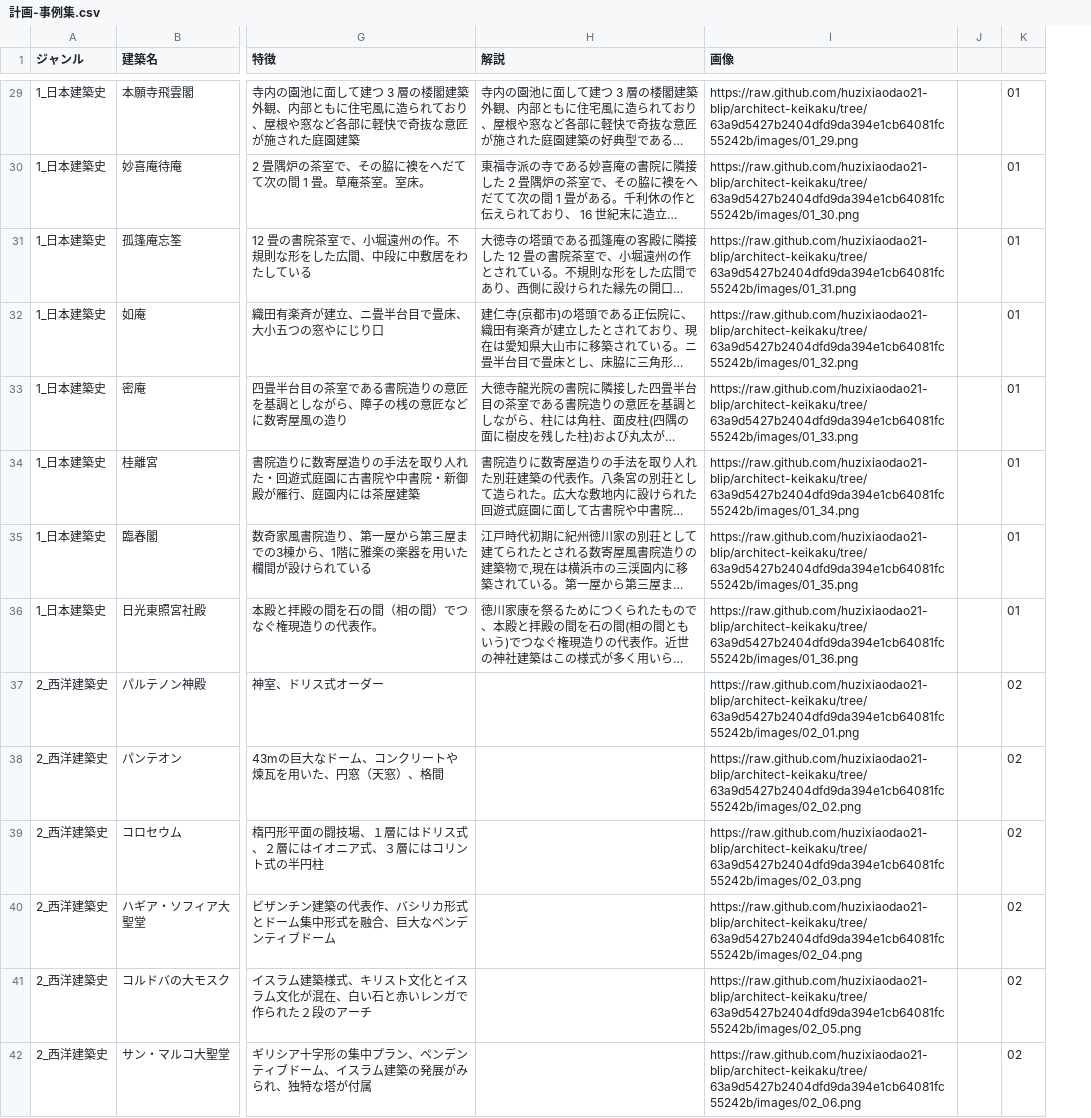
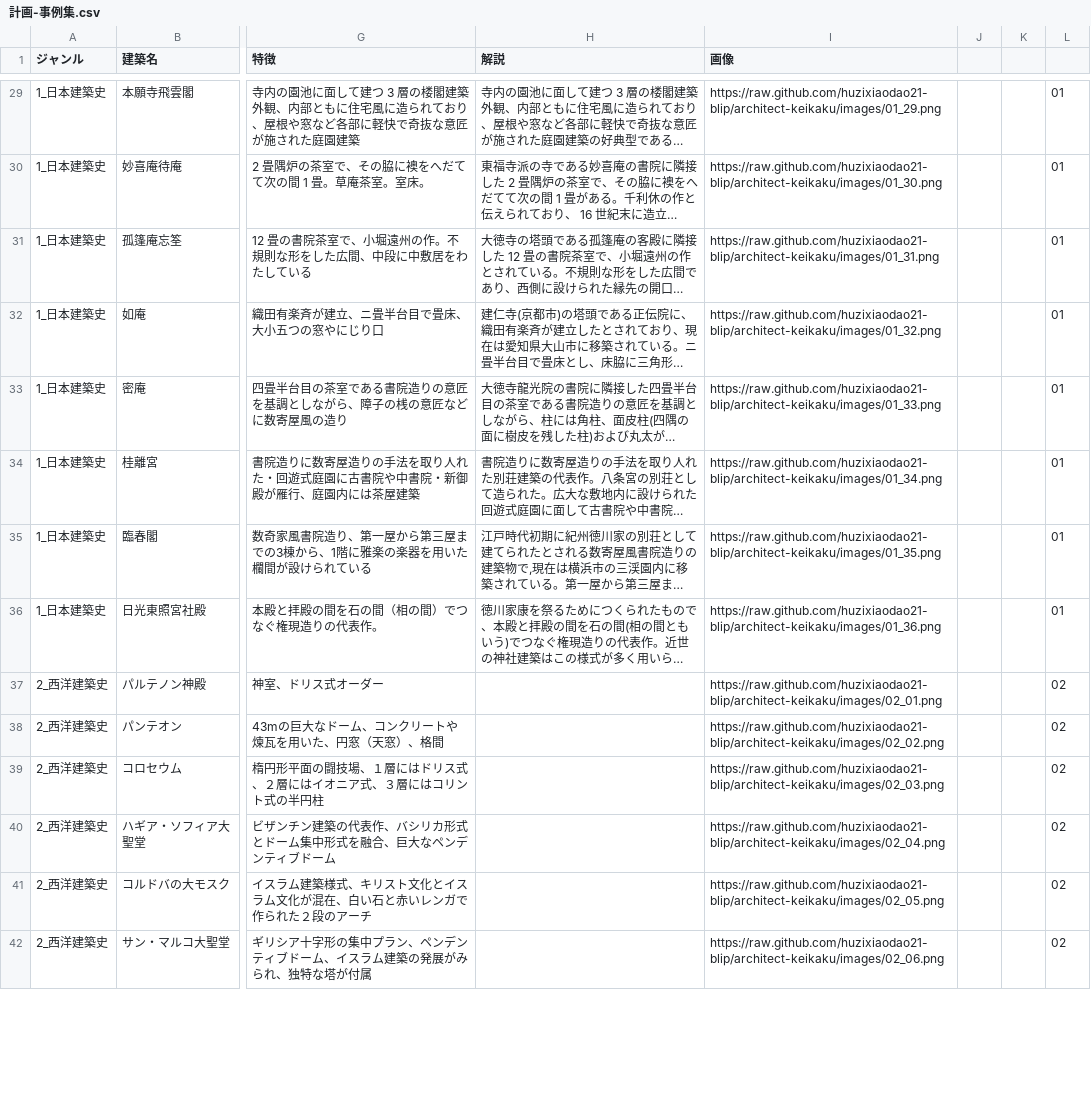
Before and after one commit to huzixiaodao21-blip/architect-keikaku, a CSV file: 計画-事例集.csv, drawn as a sheet; only a part is shown, gaps mark what is left out; long unchanged cells end in …; the diff covers the shown part only; the diff names each change by its address in the sheet, - before the commit and + after, or states it on an @@ line.

```diff
--- a/計画-事例集.csv
+++ b/計画-事例集.csv
+column K, empty
-I29 (画像): https://raw.github.com/huzixiaodao21-blip/architect-keikaku/tree/63a9d5427b2404dfd9da394e1cb64081fc55242b/images/01_29.png
+I29 (画像): https://raw.github.com/huzixiaodao21-blip/architect-keikaku/images/01_29.png
-I30 (画像): https://raw.github.com/huzixiaodao21-blip/architect-keikaku/tree/63a9d5427b2404dfd9da394e1cb64081fc55242b/images/01_30.png
+I30 (画像): https://raw.github.com/huzixiaodao21-blip/architect-keikaku/images/01_30.png
-I31 (画像): https://raw.github.com/huzixiaodao21-blip/architect-keikaku/tree/63a9d5427b2404dfd9da394e1cb64081fc55242b/images/01_31.png
+I31 (画像): https://raw.github.com/huzixiaodao21-blip/architect-keikaku/images/01_31.png
-I32 (画像): https://raw.github.com/huzixiaodao21-blip/architect-keikaku/tree/63a9d5427b2404dfd9da394e1cb64081fc55242b/images/01_32.png
+I32 (画像): https://raw.github.com/huzixiaodao21-blip/architect-keikaku/images/01_32.png
-I33 (画像): https://raw.github.com/huzixiaodao21-blip/architect-keikaku/tree/63a9d5427b2404dfd9da394e1cb64081fc55242b/images/01_33.png
+I33 (画像): https://raw.github.com/huzixiaodao21-blip/architect-keikaku/images/01_33.png
-I34 (画像): https://raw.github.com/huzixiaodao21-blip/architect-keikaku/tree/63a9d5427b2404dfd9da394e1cb64081fc55242b/images/01_34.png
+I34 (画像): https://raw.github.com/huzixiaodao21-blip/architect-keikaku/images/01_34.png
-I35 (画像): https://raw.github.com/huzixiaodao21-blip/architect-keikaku/tree/63a9d5427b2404dfd9da394e1cb64081fc55242b/images/01_35.png
+I35 (画像): https://raw.github.com/huzixiaodao21-blip/architect-keikaku/images/01_35.png
-I36 (画像): https://raw.github.com/huzixiaodao21-blip/architect-keikaku/tree/63a9d5427b2404dfd9da394e1cb64081fc55242b/images/01_36.png
+I36 (画像): https://raw.github.com/huzixiaodao21-blip/architect-keikaku/images/01_36.png
-I37 (画像): https://raw.github.com/huzixiaodao21-blip/architect-keikaku/tree/63a9d5427b2404dfd9da394e1cb64081fc55242b/images/02_01.png
+I37 (画像): https://raw.github.com/huzixiaodao21-blip/architect-keikaku/images/02_01.png
-I38 (画像): https://raw.github.com/huzixiaodao21-blip/architect-keikaku/tree/63a9d5427b2404dfd9da394e1cb64081fc55242b/images/02_02.png
+I38 (画像): https://raw.github.com/huzixiaodao21-blip/architect-keikaku/images/02_02.png
-I39 (画像): https://raw.github.com/huzixiaodao21-blip/architect-keikaku/tree/63a9d5427b2404dfd9da394e1cb64081fc55242b/images/02_03.png
+I39 (画像): https://raw.github.com/huzixiaodao21-blip/architect-keikaku/images/02_03.png
-I40 (画像): https://raw.github.com/huzixiaodao21-blip/architect-keikaku/tree/63a9d5427b2404dfd9da394e1cb64081fc55242b/images/02_04.png
+I40 (画像): https://raw.github.com/huzixiaodao21-blip/architect-keikaku/images/02_04.png
-I41 (画像): https://raw.github.com/huzixiaodao21-blip/architect-keikaku/tree/63a9d5427b2404dfd9da394e1cb64081fc55242b/images/02_05.png
+I41 (画像): https://raw.github.com/huzixiaodao21-blip/architect-keikaku/images/02_05.png
-I42 (画像): https://raw.github.com/huzixiaodao21-blip/architect-keikaku/tree/63a9d5427b2404dfd9da394e1cb64081fc55242b/images/02_06.png
+I42 (画像): https://raw.github.com/huzixiaodao21-blip/architect-keikaku/images/02_06.png
```
Also changed, not shown: 108 edited cells elsewhere in this file.
